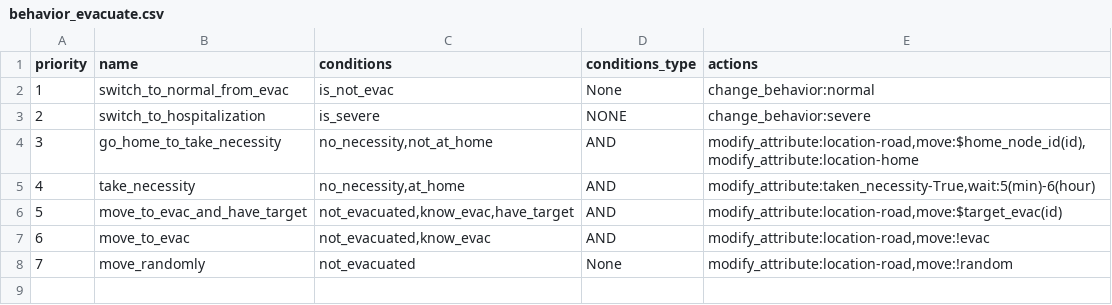
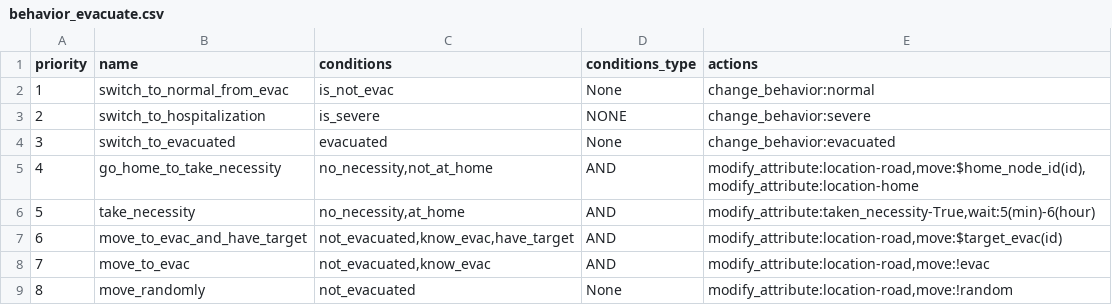
Before and after one commit to rithgroove/Koudou, a CSV file: config/evacuation/behavior/behavior_evacuate.csv, drawn as a sheet; addresses are those after the commit; the diff names each change by its address in the sheet, - before the commit and + after, or states it on an @@ line.

Commit message:
evacuation seems to be called correctly but people are not evacuated.

```diff
--- a/config/evacuation/behavior/behavior_evacuate.csv
+++ b/config/evacuation/behavior/behavior_evacuate.csv
+row 4: 3 | switch_to_evacuated | evacuated | None | change_behavior:evacuated
@@ column A (priority) renumbered from row 5 down @@
```
Also changed, not shown: config/behavioral/condition.csv, config/evacuation/attributes/attribute_basic_evac.csv, 10 other files.
